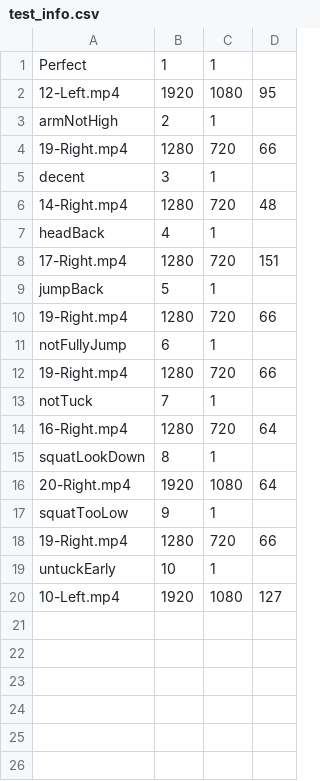
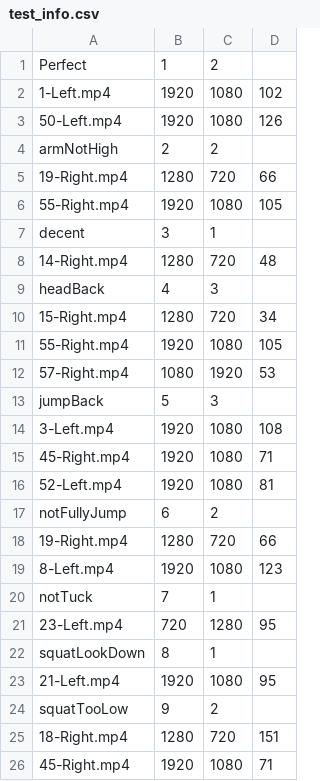
Before and after one commit to ncchen99/HAR-Using-ViTPose-And-LSTM, a CSV file: swenbao_jump_data/test_info.csv, drawn as a sheet.

```diff
--- a/swenbao_jump_data/test_info.csv
+++ b/swenbao_jump_data/test_info.csv
@@ -1,20 +1,26 @@
-Perfect,1,1,
-12-Left.mp4,1920,1080,95
-armNotHigh,2,1,
+Perfect,1,2,
+1-Left.mp4,1920,1080,102
+50-Left.mp4,1920,1080,126
+armNotHigh,2,2,
 19-Right.mp4,1280,720,66
+55-Right.mp4,1920,1080,105
 decent,3,1,
 14-Right.mp4,1280,720,48
-headBack,4,1,
-17-Right.mp4,1280,720,151
-jumpBack,5,1,
+headBack,4,3,
+15-Right.mp4,1280,720,34
+55-Right.mp4,1920,1080,105
+57-Right.mp4,1080,1920,53
+jumpBack,5,3,
+3-Left.mp4,1920,1080,108
+45-Right.mp4,1920,1080,71
+52-Left.mp4,1920,1080,81
+notFullyJump,6,2,
 19-Right.mp4,1280,720,66
-notFullyJump,6,1,
-19-Right.mp4,1280,720,66
+8-Left.mp4,1920,1080,123
 notTuck,7,1,
-16-Right.mp4,1280,720,64
+23-Left.mp4,720,1280,95
 squatLookDown,8,1,
-20-Right.mp4,1920,1080,64
-squatTooLow,9,1,
-19-Right.mp4,1280,720,66
-untuckEarly,10,1,
-10-Left.mp4,1920,1080,127
+21-Left.mp4,1920,1080,95
+squatTooLow,9,2,
+18-Right.mp4,1280,720,151
+45-Right.mp4,1920,1080,71
```
Also changed, not shown: swenbao_jump_data/train_info.csv, 5 other files.
